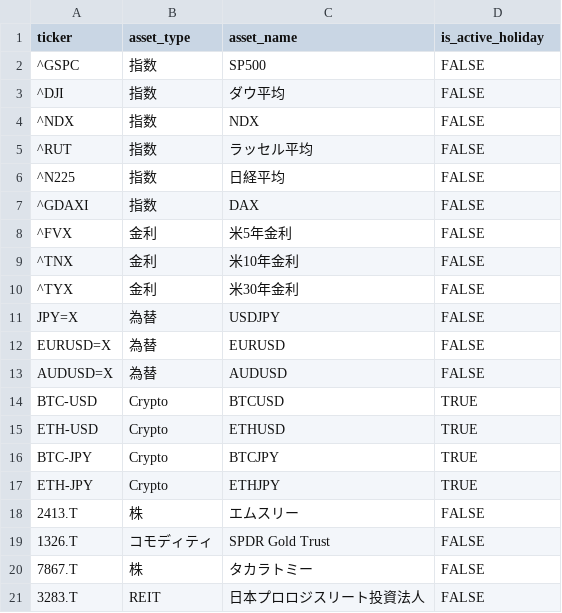
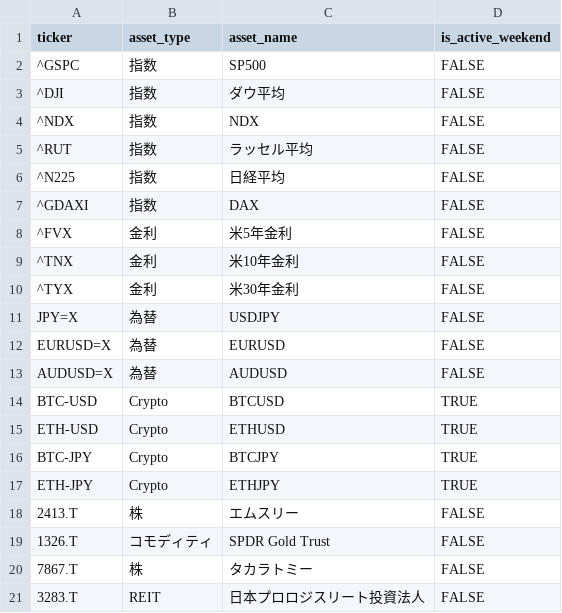
Before and after one commit to hiroaki1208/trading-dbt, a CSV file: seeds/ref_ticker_info.csv, drawn as a sheet.

Commit message:
refactor chg col name from is_active_holiday to is_active_weekend

```diff
--- a/seeds/ref_ticker_info.csv
+++ b/seeds/ref_ticker_info.csv
@@ -1,2 +1,2 @@
-ticker,asset_type,asset_name,is_active_holiday
+ticker,asset_type,asset_name,is_active_weekend
 ^GSPC,指数,SP500,FALSE
```
Also changed, not shown: 4 other files.
